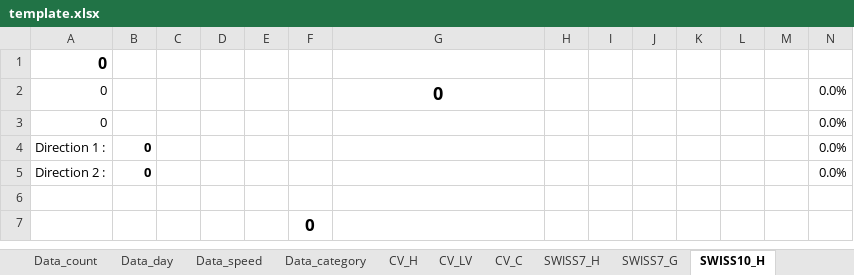
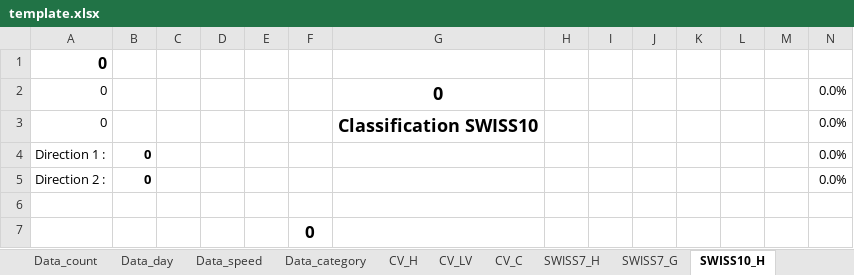
Before and after one commit to opengisch/OpenComptage, an Excel workbook: comptages/report/template.xlsx, sheet SWISS10_H, drawn as a sheet; only a part is shown; values as stored, in another font and other column widths than the file's, no borders; conditional formats not drawn; the diff names each change by its address in the sheet, - before the commit and + after, or states it on an @@ line.

```diff
--- a/comptages/report/template.xlsx (sheet SWISS10_H)
+++ b/comptages/report/template.xlsx (sheet SWISS10_H)
-G3: (empty)
+G3: Classification SWISS10
```
Also changed, not shown: sheet SWISS10_G, sheet SWISS7_G, sheet SWISS7_H, sheet Vit_H, sheet Vit_Hd.
